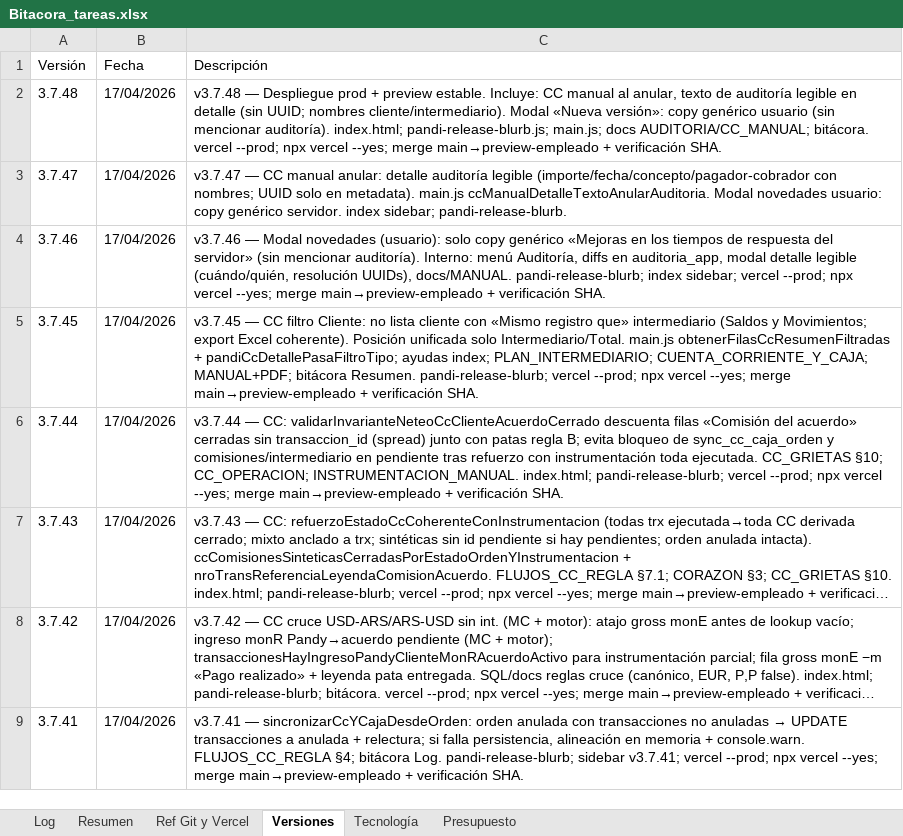
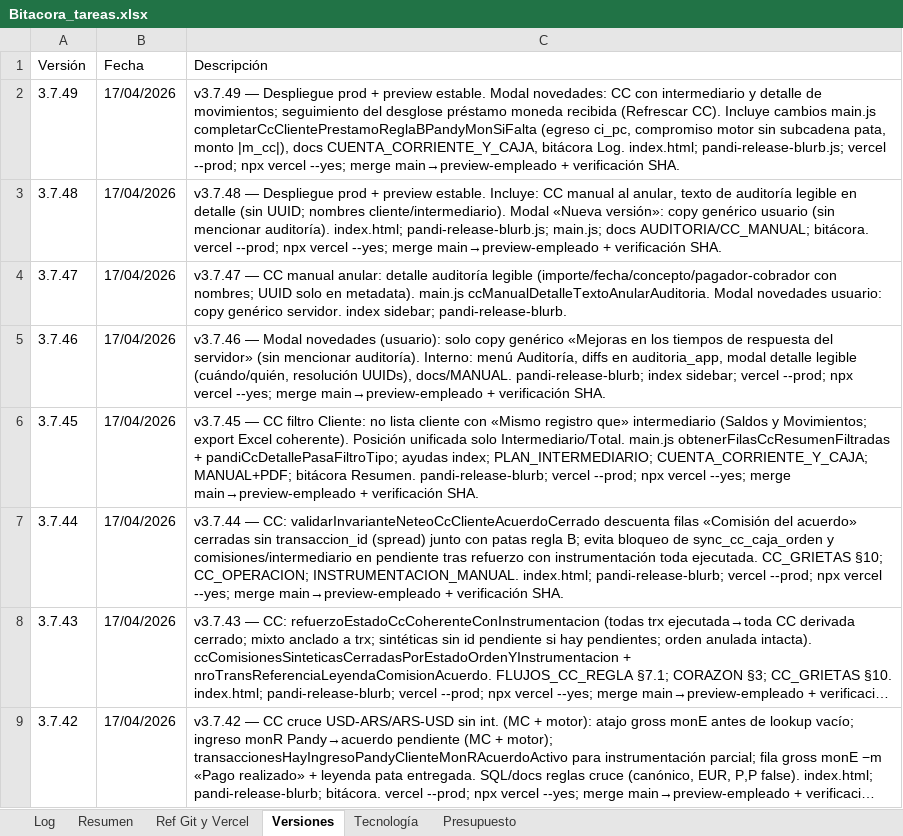
Before and after one commit to lucasbustosmartin-coder/pandy, an Excel workbook: Bitacora_tareas.xlsx, sheet Versiones, drawn as a sheet; only a part is shown; the shorter side is filled out with more unchanged rows; long unchanged cells end in …; values as stored, in another font and other column widths than the file's, no borders; the diff names each change by its address in the sheet, - before the commit and + after, or states it on an @@ line.

```diff
--- a/Bitacora_tareas.xlsx (sheet Versiones)
+++ b/Bitacora_tareas.xlsx (sheet Versiones)
+row 2: 3.7.49 | 17/04/2026 | v3.7.49 — Despliegue prod + preview estable. Modal novedades: CC con intermediario y detalle de movimientos; seguimiento del desglose préstamo moneda recibida (Refrescar CC). Incluye cambios main.js completarCcClientePrestamoReglaBPandyMonSiFalta (egreso ci_pc, compromiso motor sin subcadena pata, monto |m_cc|), docs CUENTA_CORRIENTE_Y_CAJA, bitácora Log. index.html; pandi-release-blurb.js; vercel --prod; npx vercel --yes; merge main→preview-empleado + verificación SHA.
```
Also changed, not shown: sheet Log, sheet Resumen, 13 other files.
